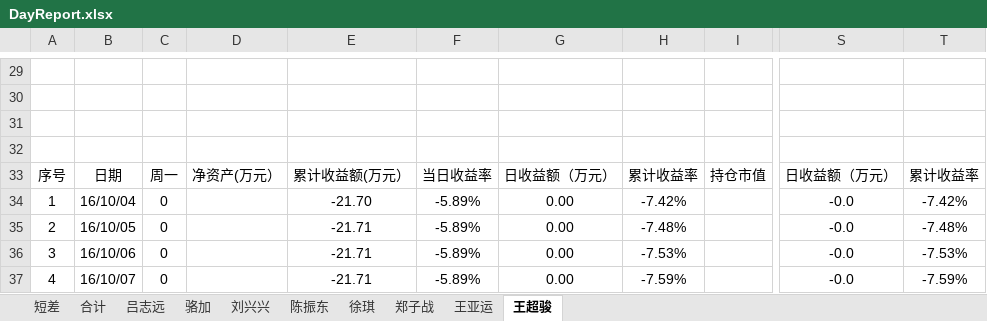
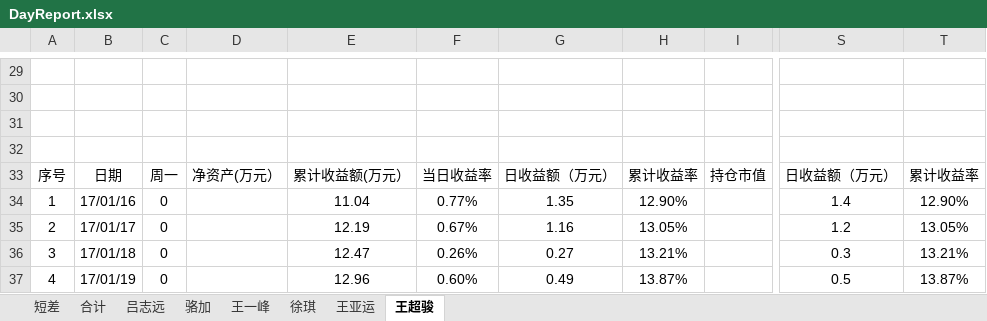
Before and after one commit to lamp525/ncCTM, an Excel workbook: src/Presentation/CTM.Win/ReportTemplate/UserDailyProfitFlow/DayReport.xlsx, sheet 王超骏, drawn as a sheet; only a part is shown, gaps mark what is left out; values as stored, in another font and other column widths than the file's, no borders; charts and pictures not drawn; the diff covers the shown part only; the diff names each change by its address in the sheet, - before the commit and + after, or states it on an @@ line.

```diff
--- a/src/Presentation/CTM.Win/ReportTemplate/UserDailyProfitFlow/DayReport.xlsx (sheet 王超骏)
+++ b/src/Presentation/CTM.Win/ReportTemplate/UserDailyProfitFlow/DayReport.xlsx (sheet 王超骏)
-sheet tab: 刘兴兴
+sheet tab: 王一峰
-sheet tab: 陈振东
-sheet tab: 郑子战
-B34: 16/10/04
+B34: 17/01/16
-E34: -21.70
+E34: 11.04
-F34: -5.89%
+F34: 0.77%
-G34: 0.00
+G34: 1.35
-H34: -7.42%
+H34: 12.90%
-S34: -0.0
+S34: 1.4
-T34: -7.42%
+T34: 12.90%
-B35: 16/10/05
+B35: 17/01/17
-E35: -21.71
+E35: 12.19
-F35: -5.89%
+F35: 0.67%
-G35: 0.00
+G35: 1.16
-H35: -7.48%
+H35: 13.05%
-S35: -0.0
+S35: 1.2
-T35: -7.48%
+T35: 13.05%
-B36: 16/10/06
+B36: 17/01/18
-E36: -21.71
+E36: 12.47
-F36: -5.89%
+F36: 0.26%
-G36: 0.00
+G36: 0.27
-H36: -7.53%
+H36: 13.21%
-S36: -0.0
+S36: 0.3
-T36: -7.53%
+T36: 13.21%
-B37: 16/10/07
+B37: 17/01/19
-E37: -21.71
+E37: 12.96
-F37: -5.89%
+F37: 0.60%
-G37: 0.00
+G37: 0.49
-H37: -7.59%
+H37: 13.87%
-S37: -0.0
+S37: 0.5
-T37: -7.59%
+T37: 13.87%
```
Also changed, not shown: 146 edited cells elsewhere in this sheet, sheet 徐琪, sheet 合计, sheet 王亚运, sheet 骆加, sheet 吕志远, charts or pictures, src/Presentation/CTM.Win/ReportTemplate/UserDailyProfitFlow/BandReport.xlsx, src/Presentation/CTM.Win/ReportTemplate/UserDailyProfitFlow/IndependenceReport.xlsx, 6 other files.
